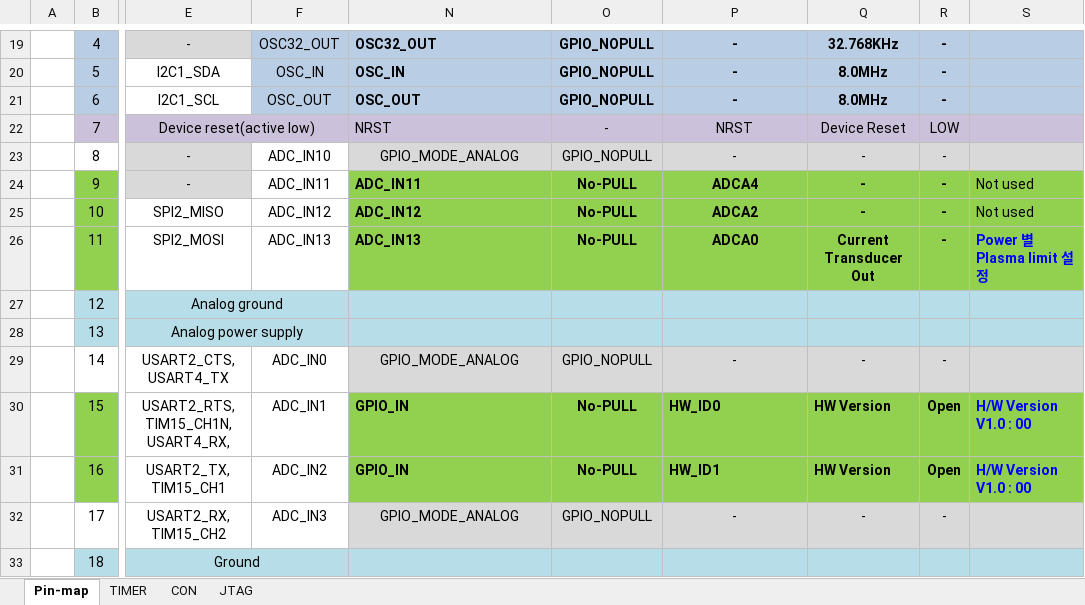
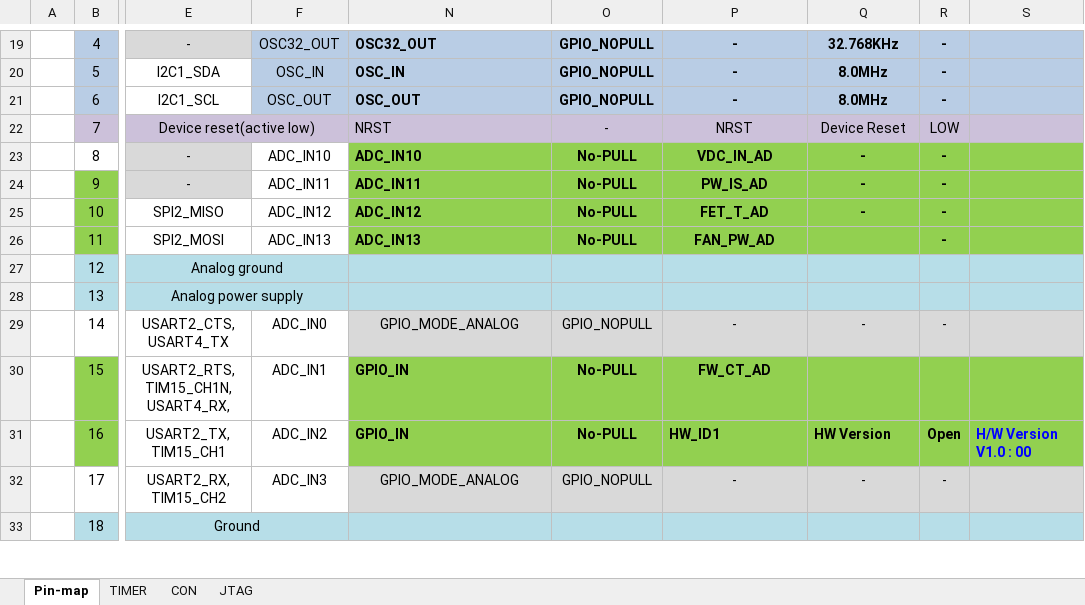
Before and after one commit to ArvidJoung/Plasma_RF_Generator, an Excel workbook: 1_Schematic/Build V1.0/RF-GEN-CPU_PinMap_20190429.xlsx, sheet Pin-map, drawn as a sheet; only a part is shown, gaps mark what is left out; values as stored, in another font and other column widths than the file's, no borders; charts and pictures not drawn; the diff names each change by its address in the sheet, - before the commit and + after, or states it on an @@ line.

Commit message:
[CPU] Schematic update

```diff
--- a/1_Schematic/Build V1.0/RF-GEN-CPU_PinMap_20190429.xlsx (sheet Pin-map)
+++ b/1_Schematic/Build V1.0/RF-GEN-CPU_PinMap_20190429.xlsx (sheet Pin-map)
-N23: GPIO_MODE_ANALOG
+N23: ADC_IN10
-N23:S23 fill: #D9D9D9
+N23:S23 fill: #92D050
-N23:R23 bold: off
+N23:R23 bold: on
-N23 alignment: center
+N23 alignment: left
-O23: GPIO_NOPULL
+O23: No-PULL
-P23: -
+P23: VDC_IN_AD
-P24: ADCA4
+P24: PW_IS_AD
-S24:S25: Not used
+S24:S25: (empty)
-P25: ADCA2
+P25: FET_T_AD
-P26: ADCA0
+P26: FAN_PW_AD
-Q26: Current Transducer Out
+Q26: (empty)
-S26: Power 별 Plasma limit 설정
+S26: (empty)
-P30: HW_ID0
+P30: FW_CT_AD
-P30 alignment: left
+P30 alignment: center
-Q30: HW Version
+Q30: (empty)
-R30: Open
+R30: (empty)
-S30: H/W Version V1.0 : 00
+S30: (empty)
```
Also changed, not shown: 2 other files.
